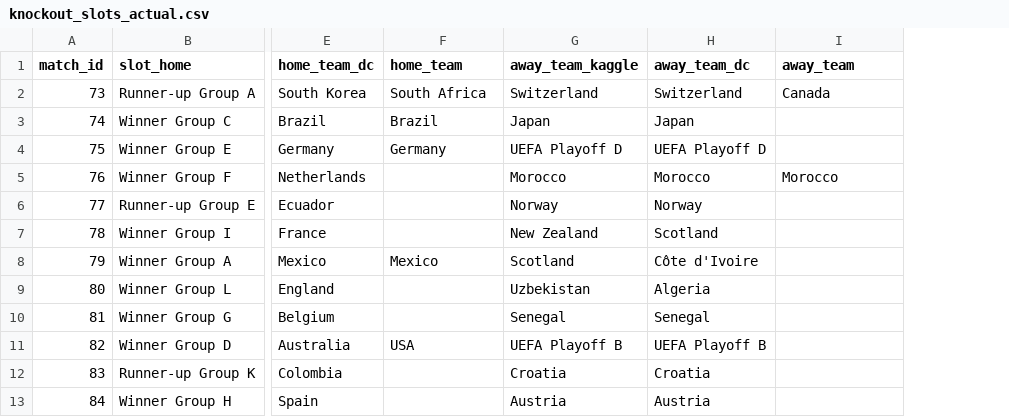
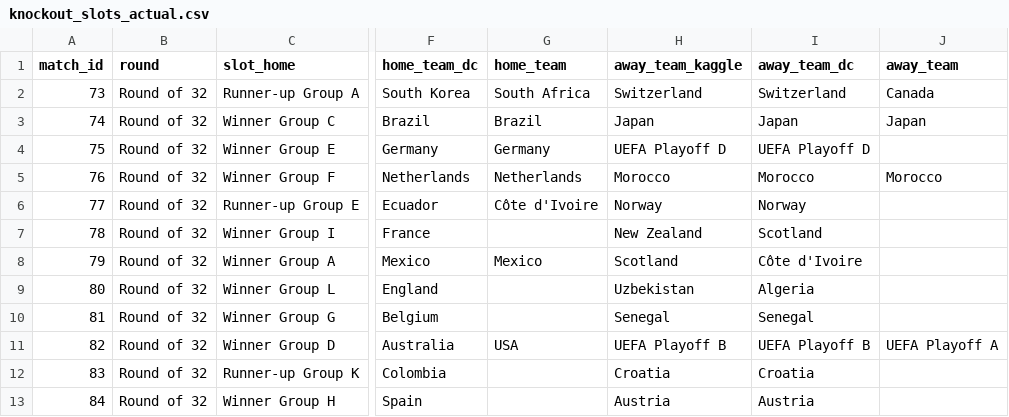
Before and after one commit to Currybon30/fifa_wc_2026_datacamp, a CSV file: FIFA World Cup 2026 - DataCamp Competition/results/knockout_slots_actual.csv, drawn as a sheet; only a part is shown, gaps mark what is left out; addresses are those after the commit; the diff names each change by its address in the sheet, - before the commit and + after, or states it on an @@ line.

```diff
--- a/FIFA World Cup 2026 - DataCamp Competition/results/knockout_slots_actual.csv
+++ b/FIFA World Cup 2026 - DataCamp Competition/results/knockout_slots_actual.csv
+column B (round), rows 2-13: all Round of 32
-J3 (away_team): (empty)
+J3 (away_team): Japan
-G5 (home_team): (empty)
+G5 (home_team): Netherlands
-G6 (home_team): (empty)
+G6 (home_team): Côte d'Ivoire
-J11 (away_team): (empty)
+J11 (away_team): UEFA Playoff A
```
Also changed, not shown: FIFA World Cup 2026 - DataCamp Competition/results/final_group_predictions.csv.
